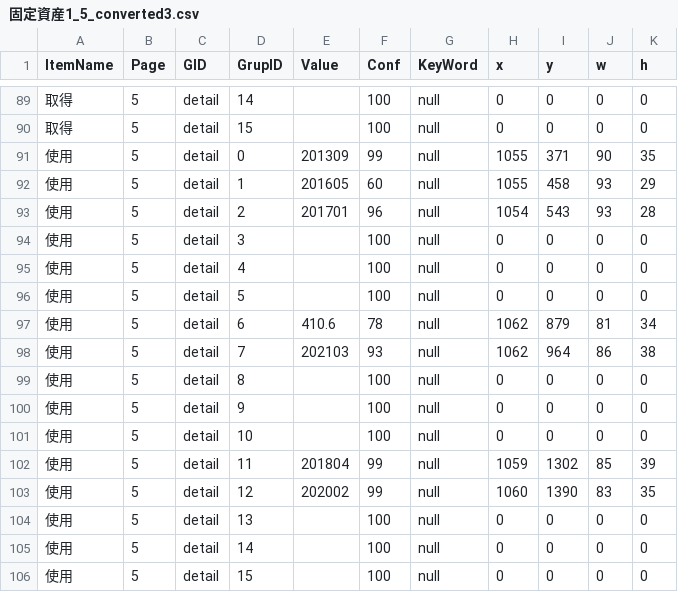
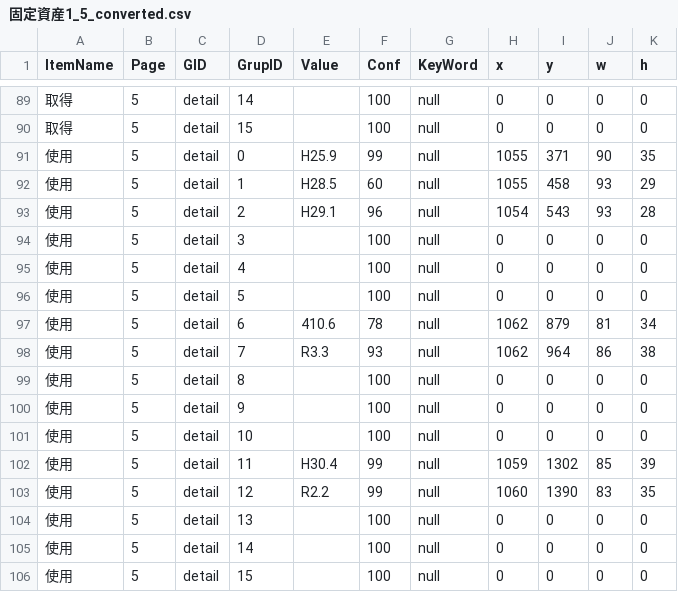
Before and after one commit to yoko-Developer/20250822_DateParser, a CSV file: 固定資産/固定資産1_5_converted.csv (was 固定資産/固定資産1_5_converted3.csv), drawn as a sheet; only a part is shown, gaps mark what is left out; the diff names each change by its address in the sheet, - before the commit and + after, or states it on an @@ line.

```diff
--- a/固定資産/固定資産1_5_converted3.csv
+++ b/固定資産/固定資産1_5_converted.csv
-E91 (Value): 201309
+E91 (Value): H25.9
-E92 (Value): 201605
+E92 (Value): H28.5
-E93 (Value): 201701
+E93 (Value): H29.1
-E98 (Value): 202103
+E98 (Value): R3.3
-E102 (Value): 201804
+E102 (Value): H30.4
-E103 (Value): 202002
+E103 (Value): R2.2
```
Also changed, not shown: 固定資産/固定資産3_1converted.csv, 46 other files.
